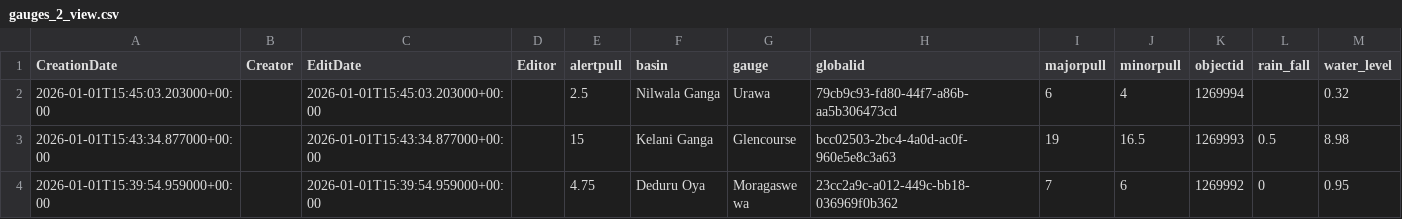
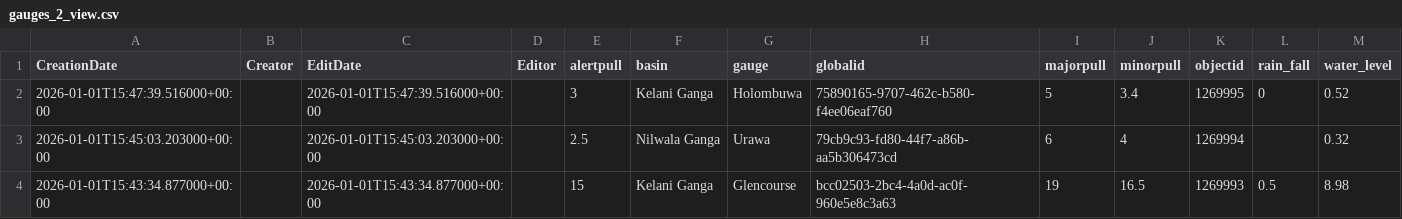
Before and after one commit to enigmazero-net/rise-lk-flood-data, a CSV file: data/gauges_2_view.csv, drawn as a sheet; only a part is shown; the shorter side is filled out with more unchanged rows; the diff names each change by its address in the sheet, - before the commit and + after, or states it on an @@ line.

```diff
--- a/data/gauges_2_view.csv
+++ b/data/gauges_2_view.csv
+row 2: 2026-01-01T15:47:39.516000+00:00 |  | 2026-01-01T15:47:39.516000+00:00 |  | 3 | Kelani Ganga | Holombuwa | 75890165-9707-462c-b580-f4ee06eaf760 | 5 | 3.4 | 1269995 | 0 | 0.52
```
Also changed, not shown: 1 other file.
